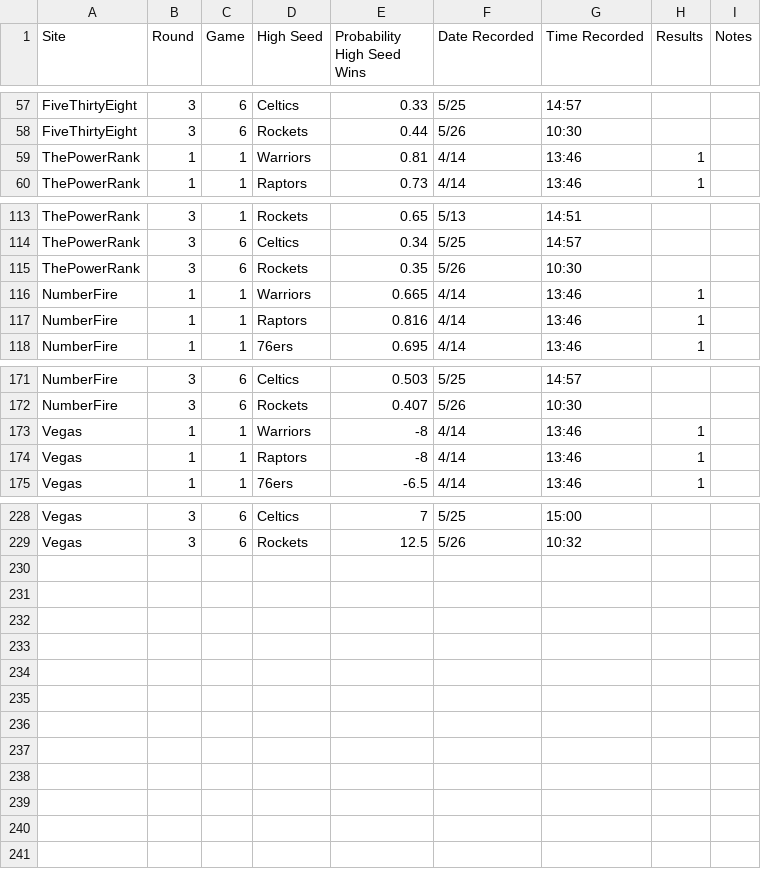
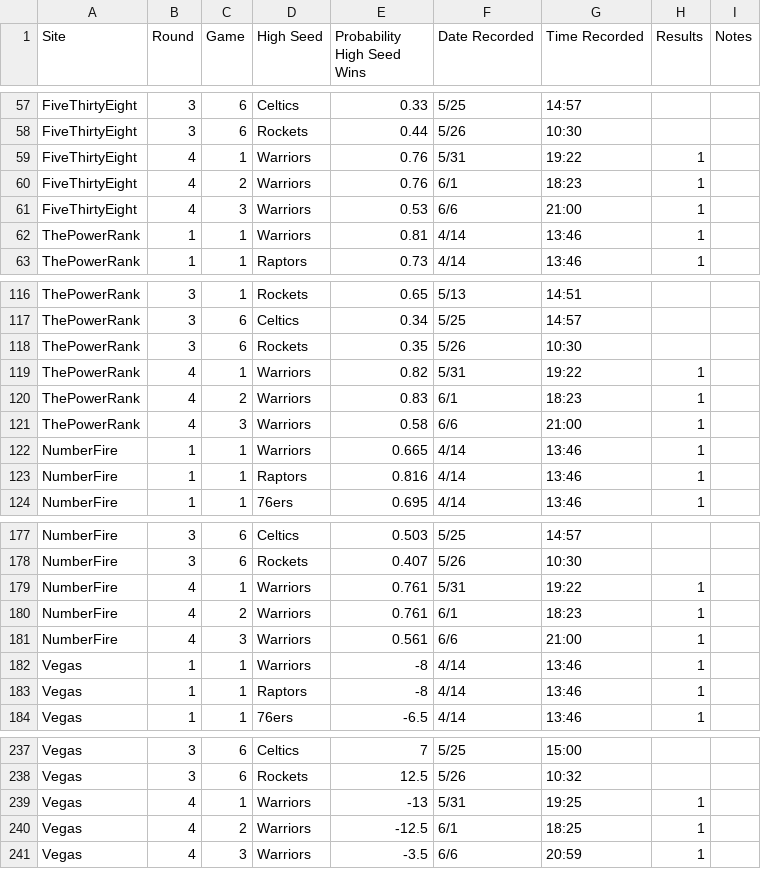
Before and after one commit to cdoms/Forecastrackr, a CSV file: NBA Playoffs Probabilities.csv, drawn as a sheet; only a part is shown, gaps mark what is left out; the diff names each change by its address in the sheet, - before the commit and + after, or states it on an @@ line.

Commit message:
Add files via upload

```diff
--- a/NBA Playoffs Probabilities.csv
+++ b/NBA Playoffs Probabilities.csv
+row 59: FiveThirtyEight | 4 | 1 | Warriors | 0.76 | 5/31 | 19:22 | 1
+row 60: FiveThirtyEight | 4 | 2 | Warriors | 0.76 | 6/1 | 18:23 | 1
+row 61: FiveThirtyEight | 4 | 3 | Warriors | 0.53 | 6/6 | 21:00 | 1
+row 119: ThePowerRank | 4 | 1 | Warriors | 0.82 | 5/31 | 19:22 | 1
+row 120: ThePowerRank | 4 | 2 | Warriors | 0.83 | 6/1 | 18:23 | 1
+row 121: ThePowerRank | 4 | 3 | Warriors | 0.58 | 6/6 | 21:00 | 1
+row 179: NumberFire | 4 | 1 | Warriors | 0.761 | 5/31 | 19:22 | 1
+row 180: NumberFire | 4 | 2 | Warriors | 0.761 | 6/1 | 18:23 | 1
+row 181: NumberFire | 4 | 3 | Warriors | 0.561 | 6/6 | 21:00 | 1
+row 239: Vegas | 4 | 1 | Warriors | -13 | 5/31 | 19:25 | 1
+row 240: Vegas | 4 | 2 | Warriors | -12.5 | 6/1 | 18:25 | 1
+row 241: Vegas | 4 | 3 | Warriors | -3.5 | 6/6 | 20:59 | 1
```
